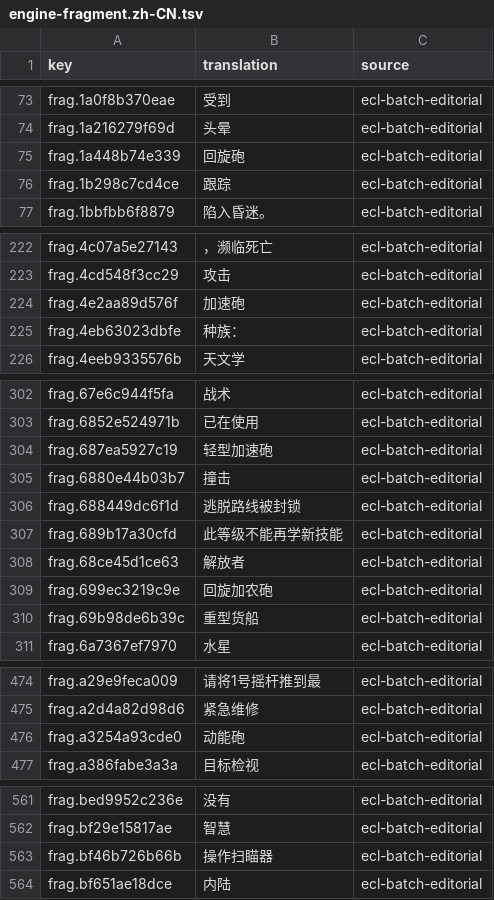
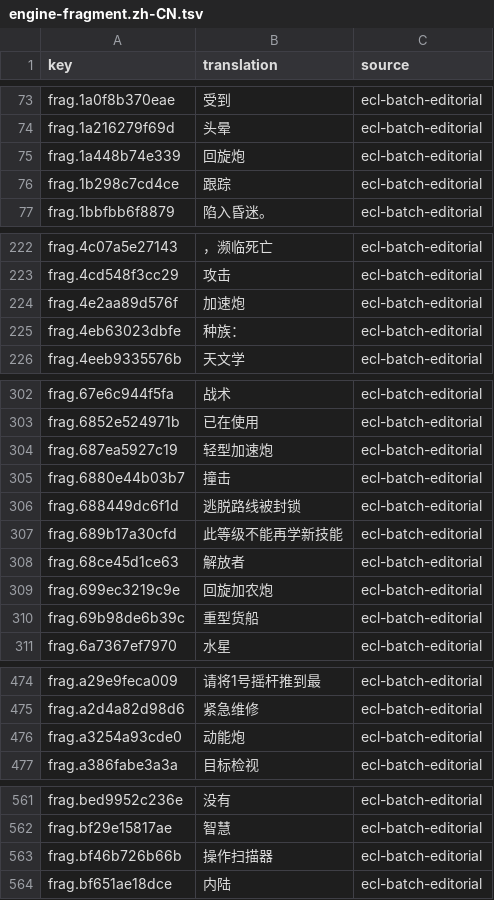
Before and after one commit to wicanr2/buck-rogers-countdown-to-doomsday-cht, a TSV file: text/engine-fragment.zh-CN.tsv, drawn as a sheet; only a part is shown, gaps mark what is left out; the diff covers the shown part only.

```diff
--- a/text/engine-fragment.zh-CN.tsv
+++ b/text/engine-fragment.zh-CN.tsv
@@ -74,3 +74,3 @@ frag.1a0f8b370eae	受到	ecl-batch-editorial
 frag.1a216279f69d	头晕	ecl-batch-editorial
-frag.1a448b74e339	回旋砲	ecl-batch-editorial
+frag.1a448b74e339	回旋炮	ecl-batch-editorial
 frag.1b298c7cd4ce	跟踪	ecl-batch-editorial
@@ -223,3 +223,3 @@ frag.4c07a5e27143	，濒临死亡	ecl-batch-editorial
 frag.4cd548f3cc29	攻击	ecl-batch-editorial
-frag.4e2aa89d576f	加速砲	ecl-batch-editorial
+frag.4e2aa89d576f	加速炮	ecl-batch-editorial
 frag.4eb63023dbfe	种族：	ecl-batch-editorial
@@ -303,3 +303,3 @@ frag.67e6c944f5fa	战术	ecl-batch-editorial
 frag.6852e524971b	已在使用	ecl-batch-editorial
-frag.687ea5927c19	轻型加速砲	ecl-batch-editorial
+frag.687ea5927c19	轻型加速炮	ecl-batch-editorial
 frag.6880e44b03b7	撞击	ecl-batch-editorial
@@ -308,3 +308,3 @@ frag.689b17a30cfd	此等级不能再学新技能	ecl-batch-editorial
 frag.68ce45d1ce63	解放者	ecl-batch-editorial
-frag.699ec3219c9e	回旋加农砲	ecl-batch-editorial
+frag.699ec3219c9e	回旋加农炮	ecl-batch-editorial
 frag.69b98de6b39c	重型货船	ecl-batch-editorial
@@ -475,3 +475,3 @@ frag.a29e9feca009	请将1号摇杆推到最	ecl-batch-editorial
 frag.a2d4a82d98d6	紧急维修	ecl-batch-editorial
-frag.a3254a93cde0	动能砲	ecl-batch-editorial
+frag.a3254a93cde0	动能炮	ecl-batch-editorial
 frag.a386fabe3a3a	目标检视	ecl-batch-editorial
@@ -562,3 +562,3 @@ frag.bed9952c236e	没有	ecl-batch-editorial
 frag.bf29e15817ae	智慧	ecl-batch-editorial
-frag.bf46b726b66b	操作扫瞄器	ecl-batch-editorial
+frag.bf46b726b66b	操作扫描器	ecl-batch-editorial
 frag.bf651ae18dce	内陆	ecl-batch-editorial
```
Also changed, not shown: 1 edited cell elsewhere in this file, text/ecl-text.zh-CN.tsv, text/hmenu.zh-CN.tsv, 11 other files.
